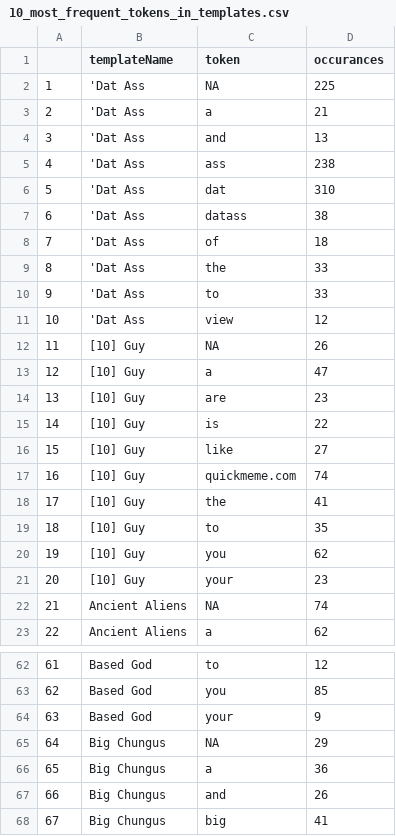
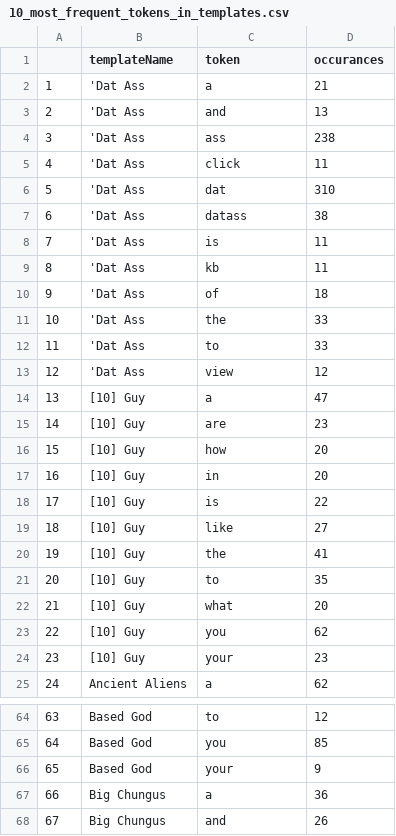
Before and after one commit to phHartl/memeAnalyze, a CSV file: R/csv-out/10_most_frequent_tokens_in_templates.csv, drawn as a sheet; only a part is shown, gaps mark what is left out; the shorter side is filled out with more unchanged rows; removed rows and columns are numbered as before the commit, all else as after; the diff covers the shown part only; the diff names each change by its address in the sheet, - before the commit and + after, or states it on an @@ line.

Commit message:
refactoring and adding special watermark stopword list

```diff
--- a/R/csv-out/10_most_frequent_tokens_in_templates.csv
+++ b/R/csv-out/10_most_frequent_tokens_in_templates.csv
-row 2: 1 | 'Dat Ass | NA | 225
@@ column A renumbered from row 2 down @@
+row 5: 4 | 'Dat Ass | click | 11
+row 8: 7 | 'Dat Ass | is | 11
+row 9: 8 | 'Dat Ass | kb | 11
-row 12: 11 | [10] Guy | NA | 26
+row 16: 15 | [10] Guy | how | 20
+row 17: 16 | [10] Guy | in | 20
-row 17: 16 | [10] Guy | quickmeme.com | 74
+row 22: 21 | [10] Guy | what | 20
-row 22: 21 | Ancient Aliens | NA | 74
-row 65: 64 | Big Chungus | NA | 29
```
Also changed, not shown: 8 added rows, 8 removed rows and 2 edited cells elsewhere in this file, R/csv-out/total_and_average_tokens_in_templates.csv, 3 other files.
